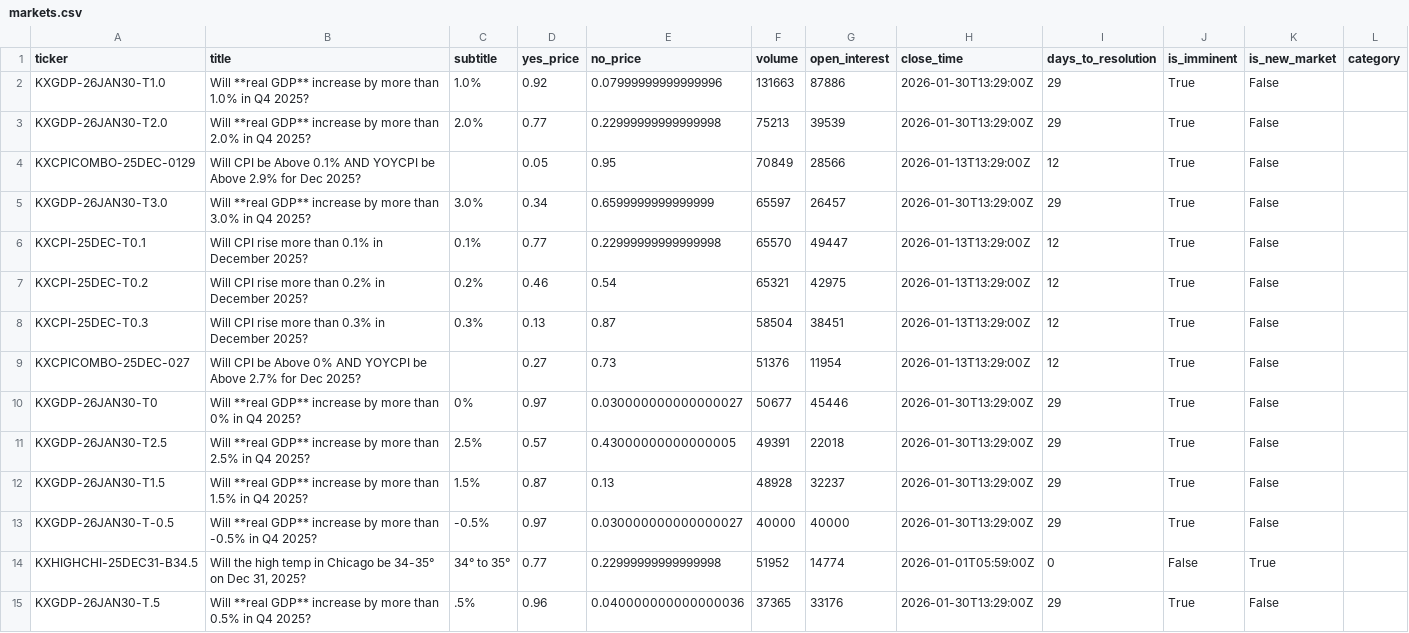
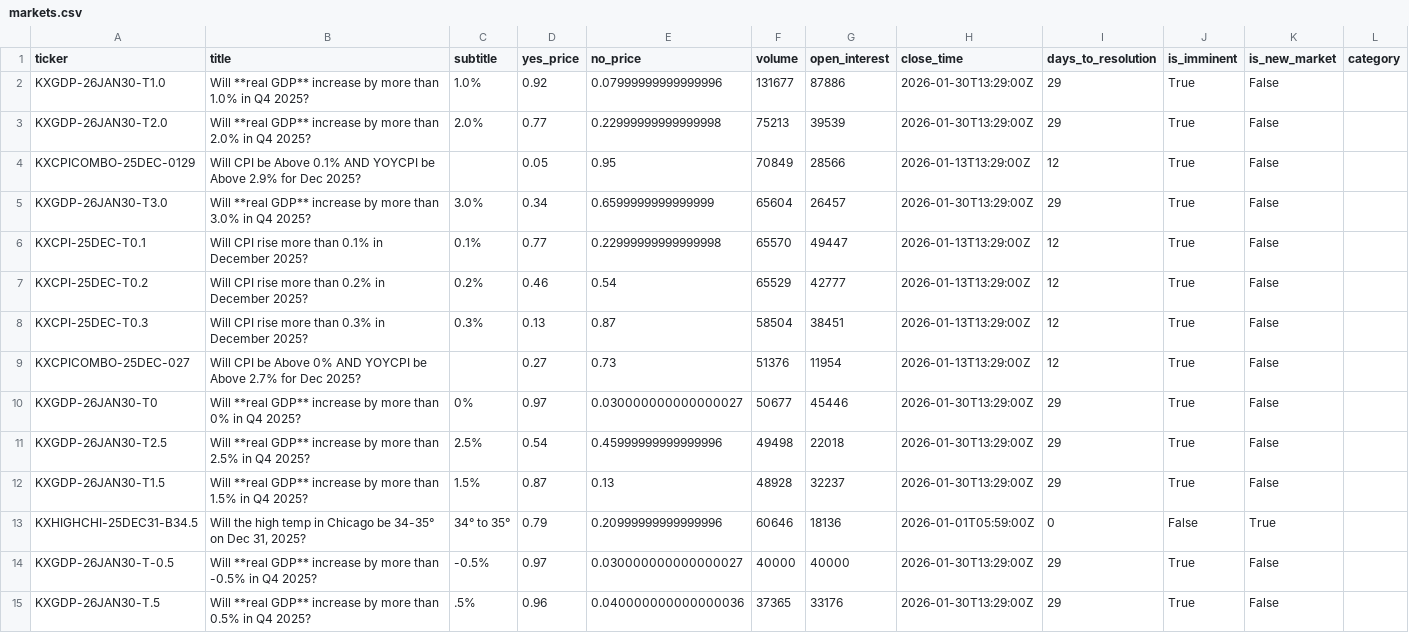
Before and after one commit to ChunTungZhuangLeo/moondev_follow, a CSV file: src/data/kalshiv2_live_1227/markets.csv, drawn as a sheet; only a part is shown; the diff covers the shown part only.

```diff
--- a/src/data/kalshiv2_live_1227/markets.csv
+++ b/src/data/kalshiv2_live_1227/markets.csv
@@ -1,8 +1,8 @@
 ticker,title,subtitle,yes_price,no_price,volume,open_interest,close_time,days_to_resolution,is_imminent,is_new_market,category
-KXGDP-26JAN30-T1.0,Will **real GDP** increase by more than 1.0% in Q4 2025?,1.0%,0.92,0.07999999999999996,131663,87886,2026-01-30T13:29:00Z,29,True,False,
+KXGDP-26JAN30-T1.0,Will **real GDP** increase by more than 1.0% in Q4 2025?,1.0%,0.92,0.07999999999999996,131677,87886,2026-01-30T13:29:00Z,29,True,False,
 KXGDP-26JAN30-T2.0,Will **real GDP** increase by more than 2.0% in Q4 2025?,2.0%,0.77,0.22999999999999998,75213,39539,2026-01-30T13:29:00Z,29,True,False,
 KXCPICOMBO-25DEC-0129,Will CPI be Above 0.1% AND YOYCPI be Above 2.9% for Dec 2025?,,0.05,0.95,70849,28566,2026-01-13T13:29:00Z,12,True,False,
-KXGDP-26JAN30-T3.0,Will **real GDP** increase by more than 3.0% in Q4 2025?,3.0%,0.34,0.6599999999999999,65597,26457,2026-01-30T13:29:00Z,29,True,False,
+KXGDP-26JAN30-T3.0,Will **real GDP** increase by more than 3.0% in Q4 2025?,3.0%,0.34,0.6599999999999999,65604,26457,2026-01-30T13:29:00Z,29,True,False,
 KXCPI-25DEC-T0.1,Will CPI rise more than 0.1% in December 2025?,0.1%,0.77,0.22999999999999998,65570,49447,2026-01-13T13:29:00Z,12,True,False,
-KXCPI-25DEC-T0.2,Will CPI rise more than 0.2% in December 2025?,0.2%,0.46,0.54,65321,42975,2026-01-13T13:29:00Z,12,True,False,
+KXCPI-25DEC-T0.2,Will CPI rise more than 0.2% in December 2025?,0.2%,0.46,0.54,65529,42777,2026-01-13T13:29:00Z,12,True,False,
 KXCPI-25DEC-T0.3,Will CPI rise more than 0.3% in December 2025?,0.3%,0.13,0.87,58504,38451,2026-01-13T13:29:00Z,12,True,False,
@@ -10,6 +10,6 @@ KXCPICOMBO-25DEC-027,Will CPI be Above 0% AND YOYCPI be Above 2.7% for Dec 2025?
 KXGDP-26JAN30-T0,Will **real GDP** increase by more than 0% in Q4 2025?,0%,0.97,0.030000000000000027,50677,45446,2026-01-30T13:29:00Z,29,True,False,
-KXGDP-26JAN30-T2.5,Will **real GDP** increase by more than 2.5% in Q4 2025?,2.5%,0.57,0.43000000000000005,49391,22018,2026-01-30T13:29:00Z,29,True,False,
+KXGDP-26JAN30-T2.5,Will **real GDP** increase by more than 2.5% in Q4 2025?,2.5%,0.54,0.45999999999999996,49498,22018,2026-01-30T13:29:00Z,29,True,False,
 KXGDP-26JAN30-T1.5,Will **real GDP** increase by more than 1.5% in Q4 2025?,1.5%,0.87,0.13,48928,32237,2026-01-30T13:29:00Z,29,True,False,
+KXHIGHCHI-25DEC31-B34.5,"Will the high temp in Chicago be 34-35° on Dec 31, 2025?",34° to 35°,0.79,0.20999999999999996,60646,18136,2026-01-01T05:59:00Z,0,False,True,
 KXGDP-26JAN30-T-0.5,Will **real GDP** increase by more than -0.5% in Q4 2025?,-0.5%,0.97,0.030000000000000027,40000,40000,2026-01-30T13:29:00Z,29,True,False,
-KXHIGHCHI-25DEC31-B34.5,"Will the high temp in Chicago be 34-35° on Dec 31, 2025?",34° to 35°,0.77,0.22999999999999998,51952,14774,2026-01-01T05:59:00Z,0,False,True,
 KXGDP-26JAN30-T.5,Will **real GDP** increase by more than 0.5% in Q4 2025?,.5%,0.96,0.040000000000000036,37365,33176,2026-01-30T13:29:00Z,29,True,False,
```
Also changed, not shown: 1 added row, 1 removed row and 52 edited cells elsewhere in this file, src/data/kalshiv2_live_1227/price_history.csv, src/data/kalshiv2_live_1227/trades.csv.
